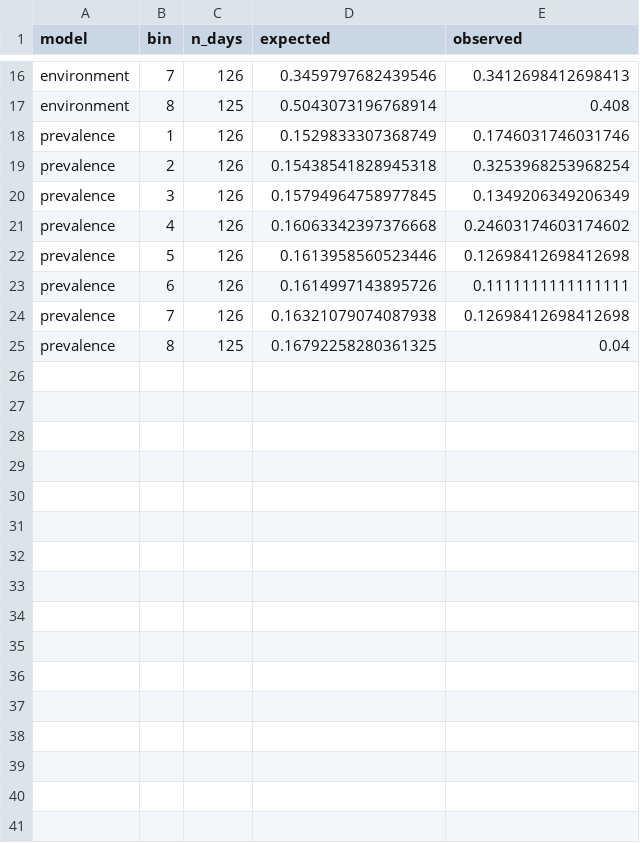
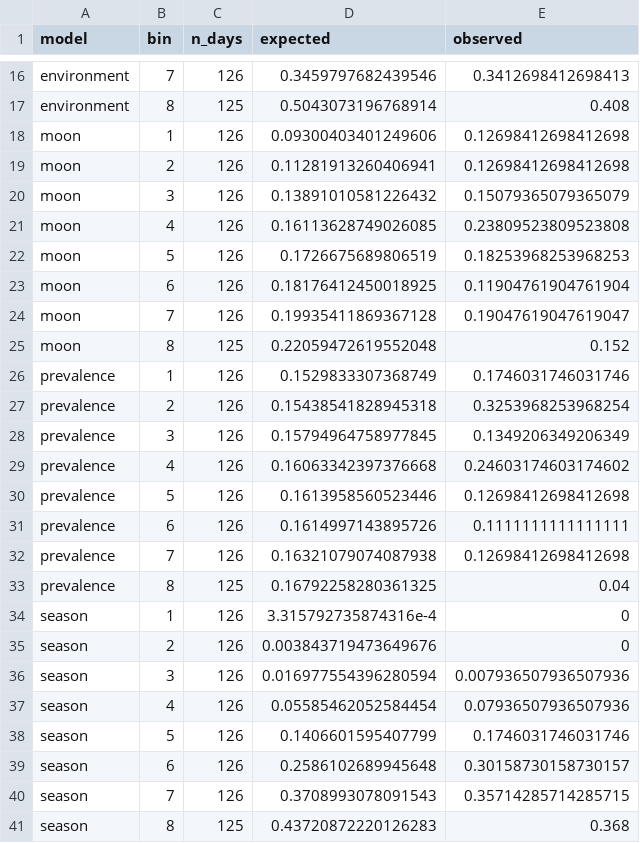
Before and after one commit to atanasovmi/The-Ocean-s-Clock, a CSV file: outputs/tables/aquarium_calibration.csv, drawn as a sheet; only a part is shown, gaps mark what is left out; the diff names each change by its address in the sheet, - before the commit and + after, or states it on an @@ line.

```diff
--- a/outputs/tables/aquarium_calibration.csv
+++ b/outputs/tables/aquarium_calibration.csv
+row 18: moon | 1 | 126 | 0.09300403401249606 | 0.12698412698412698
+row 19: moon | 2 | 126 | 0.11281913260406941 | 0.12698412698412698
+row 20: moon | 3 | 126 | 0.13891010581226432 | 0.15079365079365079
+row 21: moon | 4 | 126 | 0.16113628749026085 | 0.23809523809523808
+row 22: moon | 5 | 126 | 0.1726675689806519 | 0.18253968253968253
+row 23: moon | 6 | 126 | 0.18176412450018925 | 0.11904761904761904
+row 24: moon | 7 | 126 | 0.19935411869367128 | 0.19047619047619047
+row 25: moon | 8 | 125 | 0.22059472619552048 | 0.152
+row 34: season | 1 | 126 | 3.315792735874316e-4 | 0
+row 35: season | 2 | 126 | 0.003843719473649676 | 0
+row 36: season | 3 | 126 | 0.016977554396280594 | 0.007936507936507936
+row 37: season | 4 | 126 | 0.05585462052584454 | 0.07936507936507936
+row 38: season | 5 | 126 | 0.1406601595407799 | 0.1746031746031746
+row 39: season | 6 | 126 | 0.2586102689945648 | 0.30158730158730157
+row 40: season | 7 | 126 | 0.3708993078091543 | 0.35714285714285715
+row 41: season | 8 | 125 | 0.43720872220126283 | 0.368
```
Also changed, not shown: outputs/tables/aquarium_fitting_audit.csv, outputs/tables/aquarium_model_scores.csv, 36 other files.
